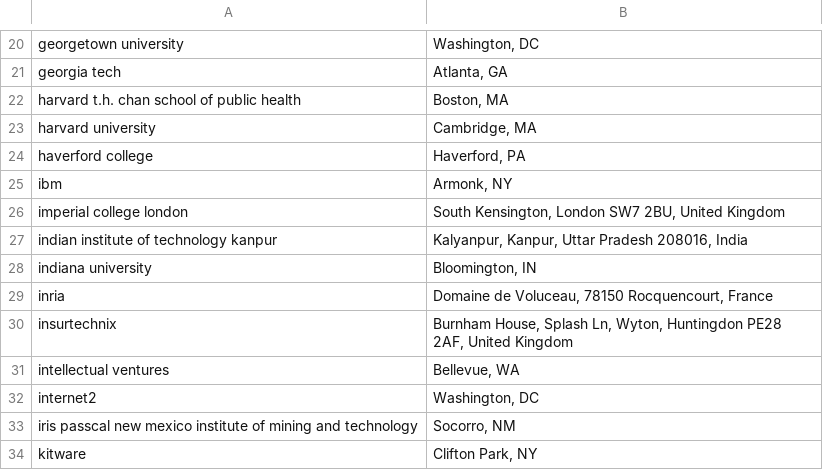
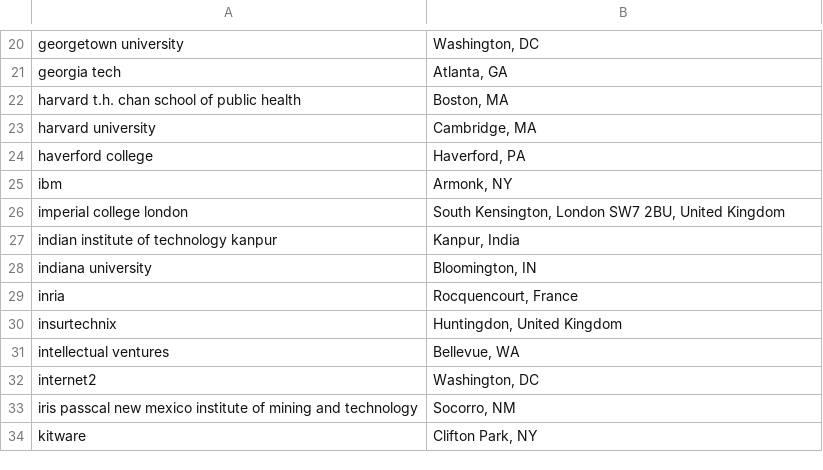
Before and after one commit to USRSE/usrse-map, a TSV file: _data/location-lookup.tsv, drawn as a sheet; only a part is shown, gaps mark what is left out.

```diff
--- a/_data/location-lookup.tsv
+++ b/_data/location-lookup.tsv
@@ -26,6 +26,6 @@ ibm	Armonk, NY
 imperial college london	South Kensington, London SW7 2BU, United Kingdom
-indian institute of technology kanpur	Kalyanpur, Kanpur, Uttar Pradesh 208016, India
+indian institute of technology kanpur	Kanpur, India
 indiana university	Bloomington, IN
-inria	Domaine de Voluceau, 78150 Rocquencourt, France
-insurtechnix	Burnham House, Splash Ln, Wyton, Huntingdon PE28 2AF, United Kingdom
+inria	Rocquencourt, France
+insurtechnix	Huntingdon, United Kingdom
 intellectual ventures	Bellevue, WA
```
Also changed, not shown: 4 other files.
